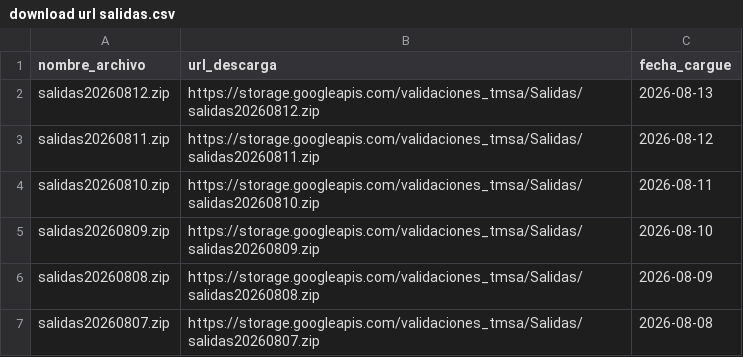
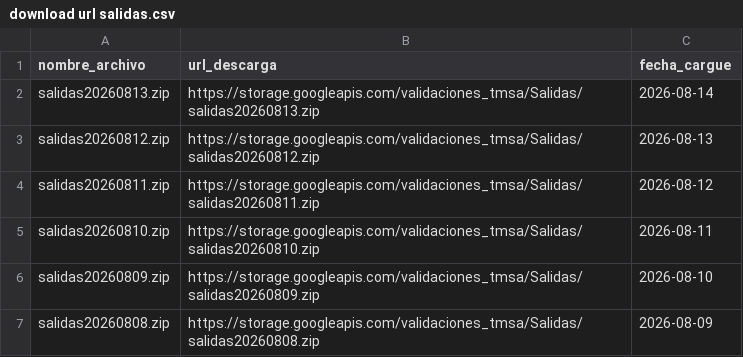
Before and after one commit to Mendivenson/datajam3, a CSV file: data/download url salidas.csv, drawn as a sheet; only a part is shown; the shorter side is filled out with more unchanged rows.

```diff
--- a/data/download url salidas.csv
+++ b/data/download url salidas.csv
@@ -1,2 +1,3 @@
 "nombre_archivo","url_descarga","fecha_cargue"
+"salidas20260813.zip","https://storage.googleapis.com/validaciones_tmsa/Salidas/salidas20260813.zip","2026-08-14"
 "salidas20260812.zip","https://storage.googleapis.com/validaciones_tmsa/Salidas/salidas20260812.zip","2026-08-13"
```
Also changed, not shown: data/download url validaciones.csv.
